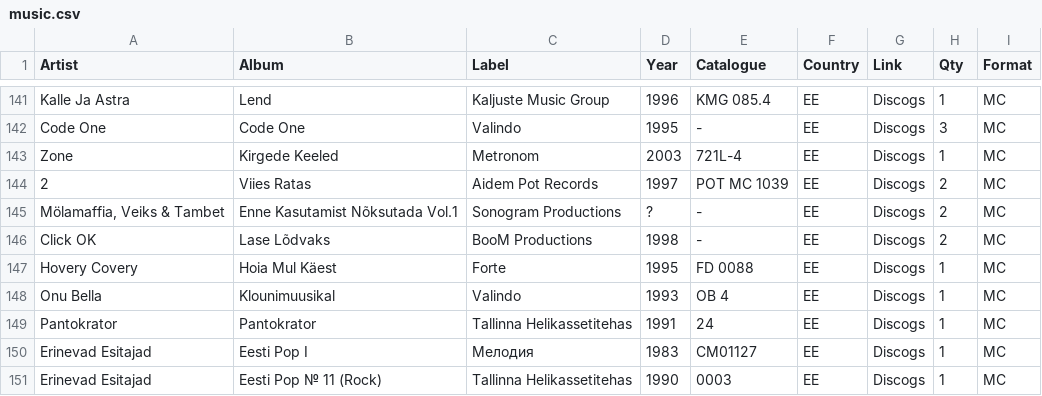
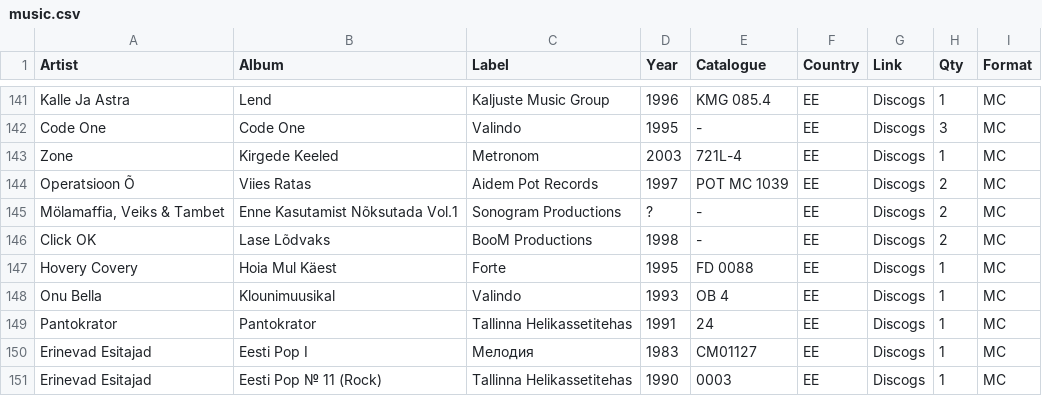
Before and after one commit to Petersell4/music-collection, a CSV file: music.csv, drawn as a sheet; only a part is shown, gaps mark what is left out.

Commit message:
changed content

```diff
--- a/music.csv
+++ b/music.csv
@@ -143,3 +143,3 @@ Code One,Code One,Valindo,1995,-,EE,Discogs,3,MC
 Zone,Kirgede Keeled,Metronom,2003,721L-4,EE,Discogs,1,MC
-2,Viies Ratas,Aidem Pot Records,1997,POT MC 1039,EE,Discogs,2,MC
+Operatsioon Õ,Viies Ratas,Aidem Pot Records,1997,POT MC 1039,EE,Discogs,2,MC
 "Mölamaffia, Veiks & Tambet",Enne Kasutamist Nõksutada Vol.1,Sonogram Productions,?,-,EE,Discogs,2,MC
```
